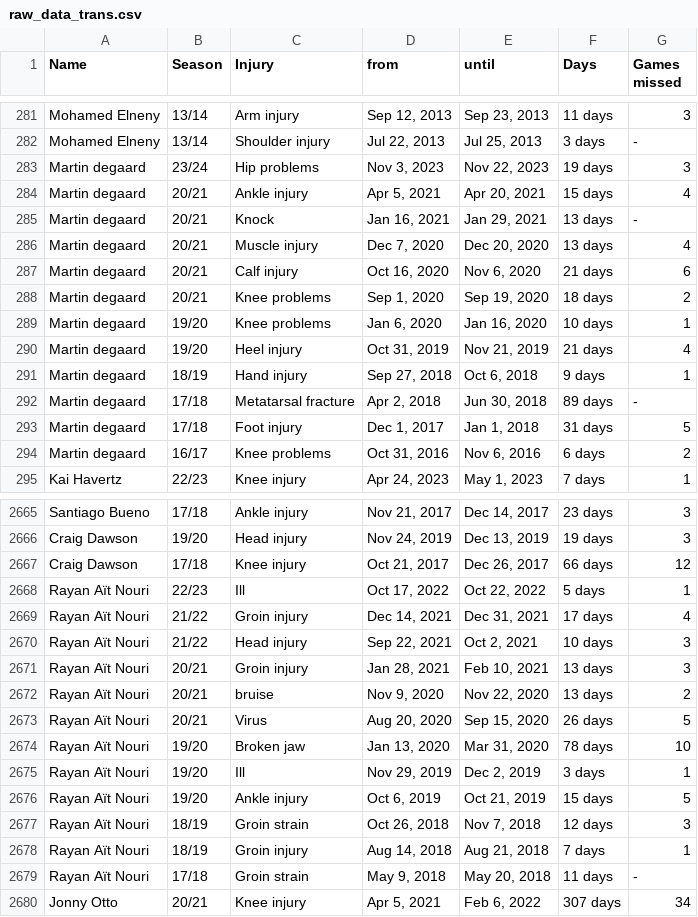
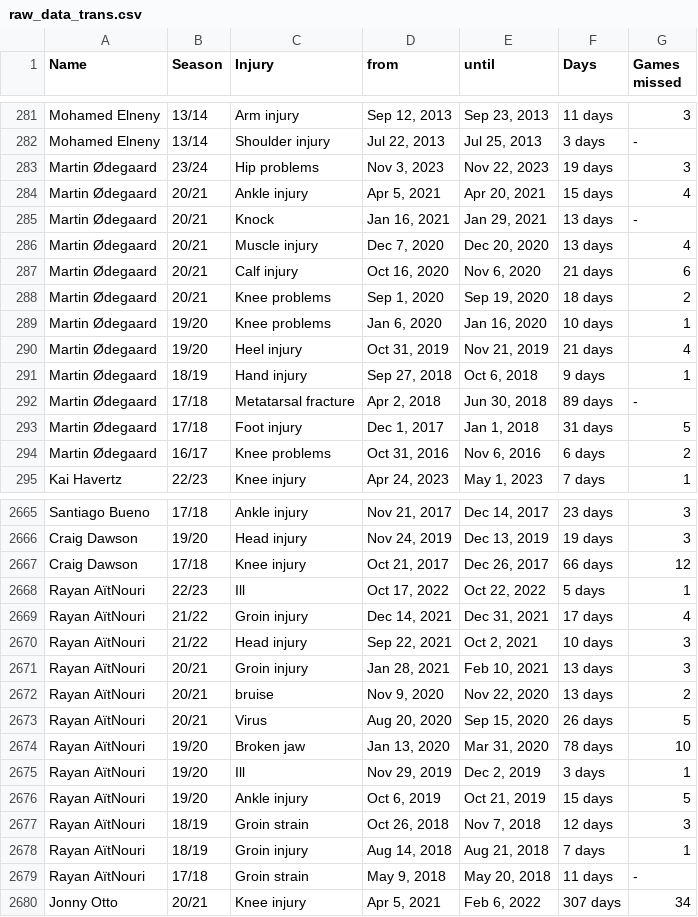
Before and after one commit to hwangdeokThien/CSC14119_IntroDS_final_project, a CSV file: data/raw/raw_data_trans.csv, drawn as a sheet; only a part is shown, gaps mark what is left out; the diff covers the shown part only.

Commit message:
[FIX] Fix bugs in parsing player name

```diff
--- a/data/raw/raw_data_trans.csv
+++ b/data/raw/raw_data_trans.csv
@@ -282,14 +282,14 @@ Mohamed Elneny,13/14,Arm injury,"Sep 12, 2013","Sep 23, 2013",11 days,3
 Mohamed Elneny,13/14,Shoulder injury,"Jul 22, 2013","Jul 25, 2013",3 days,-
-Martin degaard,23/24,Hip problems,"Nov 3, 2023","Nov 22, 2023",19 days,3
-Martin degaard,20/21,Ankle injury,"Apr 5, 2021","Apr 20, 2021",15 days,4
-Martin degaard,20/21,Knock,"Jan 16, 2021","Jan 29, 2021",13 days,-
-Martin degaard,20/21,Muscle injury,"Dec 7, 2020","Dec 20, 2020",13 days,4
-Martin degaard,20/21,Calf injury,"Oct 16, 2020","Nov 6, 2020",21 days,6
-Martin degaard,20/21,Knee problems,"Sep 1, 2020","Sep 19, 2020",18 days,2
-Martin degaard,19/20,Knee problems,"Jan 6, 2020","Jan 16, 2020",10 days,1
-Martin degaard,19/20,Heel injury,"Oct 31, 2019","Nov 21, 2019",21 days,4
-Martin degaard,18/19,Hand injury,"Sep 27, 2018","Oct 6, 2018",9 days,1
-Martin degaard,17/18,Metatarsal fracture,"Apr 2, 2018","Jun 30, 2018",89 days,-
-Martin degaard,17/18,Foot injury,"Dec 1, 2017","Jan 1, 2018",31 days,5
-Martin degaard,16/17,Knee problems,"Oct 31, 2016","Nov 6, 2016",6 days,2
+Martin Ødegaard,23/24,Hip problems,"Nov 3, 2023","Nov 22, 2023",19 days,3
+Martin Ødegaard,20/21,Ankle injury,"Apr 5, 2021","Apr 20, 2021",15 days,4
+Martin Ødegaard,20/21,Knock,"Jan 16, 2021","Jan 29, 2021",13 days,-
+Martin Ødegaard,20/21,Muscle injury,"Dec 7, 2020","Dec 20, 2020",13 days,4
+Martin Ødegaard,20/21,Calf injury,"Oct 16, 2020","Nov 6, 2020",21 days,6
+Martin Ødegaard,20/21,Knee problems,"Sep 1, 2020","Sep 19, 2020",18 days,2
+Martin Ødegaard,19/20,Knee problems,"Jan 6, 2020","Jan 16, 2020",10 days,1
+Martin Ødegaard,19/20,Heel injury,"Oct 31, 2019","Nov 21, 2019",21 days,4
+Martin Ødegaard,18/19,Hand injury,"Sep 27, 2018","Oct 6, 2018",9 days,1
+Martin Ødegaard,17/18,Metatarsal fracture,"Apr 2, 2018","Jun 30, 2018",89 days,-
+Martin Ødegaard,17/18,Foot injury,"Dec 1, 2017","Jan 1, 2018",31 days,5
+Martin Ødegaard,16/17,Knee problems,"Oct 31, 2016","Nov 6, 2016",6 days,2
 Kai Havertz,22/23,Knee injury,"Apr 24, 2023","May 1, 2023",7 days,1
@@ -2667,14 +2667,14 @@ Craig Dawson,19/20,Head injury,"Nov 24, 2019","Dec 13, 2019",19 days,3
 Craig Dawson,17/18,Knee injury,"Oct 21, 2017","Dec 26, 2017",66 days,12
-Rayan Aït Nouri,22/23,Ill,"Oct 17, 2022","Oct 22, 2022",5 days,1
-Rayan Aït Nouri,21/22,Groin injury,"Dec 14, 2021","Dec 31, 2021",17 days,4
-Rayan Aït Nouri,21/22,Head injury,"Sep 22, 2021","Oct 2, 2021",10 days,3
-Rayan Aït Nouri,20/21,Groin injury,"Jan 28, 2021","Feb 10, 2021",13 days,3
-Rayan Aït Nouri,20/21,bruise,"Nov 9, 2020","Nov 22, 2020",13 days,2
-Rayan Aït Nouri,20/21,Virus,"Aug 20, 2020","Sep 15, 2020",26 days,5
-Rayan Aït Nouri,19/20,Broken jaw,"Jan 13, 2020","Mar 31, 2020",78 days,10
-Rayan Aït Nouri,19/20,Ill,"Nov 29, 2019","Dec 2, 2019",3 days,1
-Rayan Aït Nouri,19/20,Ankle injury,"Oct 6, 2019","Oct 21, 2019",15 days,5
-Rayan Aït Nouri,18/19,Groin strain,"Oct 26, 2018","Nov 7, 2018",12 days,3
-Rayan Aït Nouri,18/19,Groin injury,"Aug 14, 2018","Aug 21, 2018",7 days,1
-Rayan Aït Nouri,17/18,Groin strain,"May 9, 2018","May 20, 2018",11 days,-
+Rayan AïtNouri,22/23,Ill,"Oct 17, 2022","Oct 22, 2022",5 days,1
+Rayan AïtNouri,21/22,Groin injury,"Dec 14, 2021","Dec 31, 2021",17 days,4
+Rayan AïtNouri,21/22,Head injury,"Sep 22, 2021","Oct 2, 2021",10 days,3
+Rayan AïtNouri,20/21,Groin injury,"Jan 28, 2021","Feb 10, 2021",13 days,3
+Rayan AïtNouri,20/21,bruise,"Nov 9, 2020","Nov 22, 2020",13 days,2
+Rayan AïtNouri,20/21,Virus,"Aug 20, 2020","Sep 15, 2020",26 days,5
+Rayan AïtNouri,19/20,Broken jaw,"Jan 13, 2020","Mar 31, 2020",78 days,10
+Rayan AïtNouri,19/20,Ill,"Nov 29, 2019","Dec 2, 2019",3 days,1
+Rayan AïtNouri,19/20,Ankle injury,"Oct 6, 2019","Oct 21, 2019",15 days,5
+Rayan AïtNouri,18/19,Groin strain,"Oct 26, 2018","Nov 7, 2018",12 days,3
+Rayan AïtNouri,18/19,Groin injury,"Aug 14, 2018","Aug 21, 2018",7 days,1
+Rayan AïtNouri,17/18,Groin strain,"May 9, 2018","May 20, 2018",11 days,-
 Jonny Otto,20/21,Knee injury,"Apr 5, 2021","Feb 6, 2022",307 days,34
```
Also changed, not shown: 152 edited cells elsewhere in this file, 1 other file.
